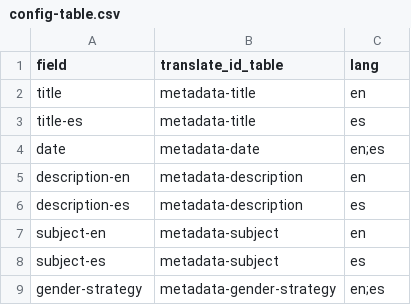
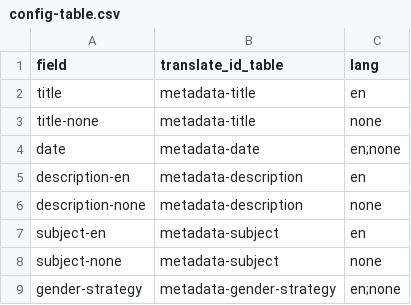
Before and after one commit to eugestumm/gender-inclusive-spanish-digital-archive, a CSV file: _data/config-table.csv, drawn as a sheet.

```diff
--- a/_data/config-table.csv
+++ b/_data/config-table.csv
@@ -2,8 +2,8 @@ field,translate_id_table,lang
 title,metadata-title,en
-title-es,metadata-title,es
-date,metadata-date,en;es
+title-none,metadata-title,none
+date,metadata-date,en;none
 description-en,metadata-description,en
-description-es,metadata-description,es
+description-none,metadata-description,none
 subject-en,metadata-subject,en
-subject-es,metadata-subject,es
-gender-strategy,metadata-gender-strategy,en;es
+subject-none,metadata-subject,none
+gender-strategy,metadata-gender-strategy,en;none
```
Also changed, not shown: _data/config-browse.csv, _data/config-metadata.csv, 23 other files.
